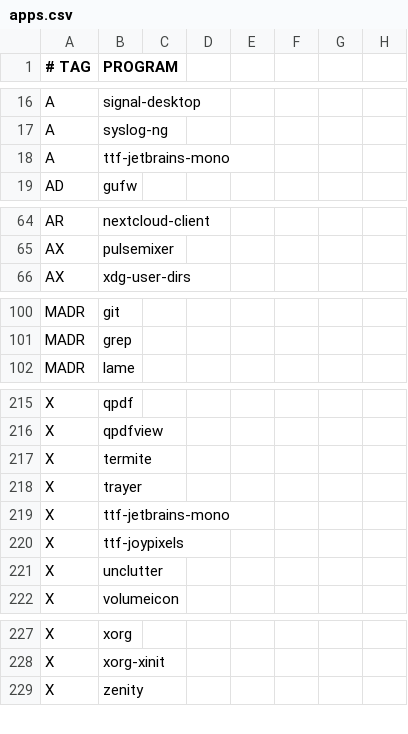
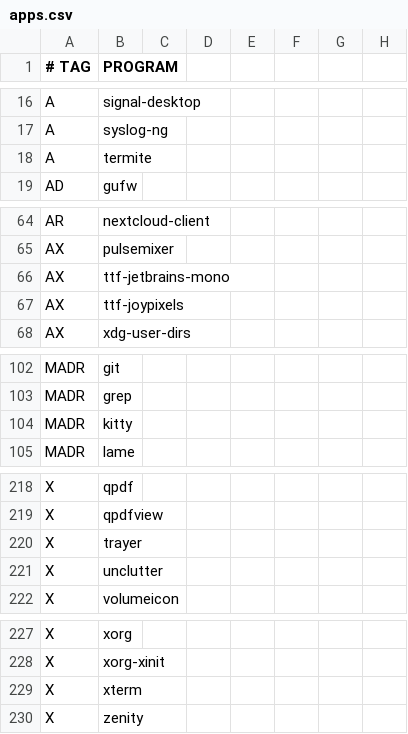
Before and after one commit to astsu777/bootstrap, a CSV file: apps.csv, drawn as a sheet; only a part is shown, gaps mark what is left out.

Commit message:
Add kitty to applications

```diff
--- a/apps.csv
+++ b/apps.csv
@@ -17,3 +17,3 @@ A,signal-desktop
 A,syslog-ng
-A,ttf-jetbrains-mono
+A,termite
 AD,gufw
@@ -65,2 +65,4 @@ AR,nextcloud-client
 AX,pulsemixer
+AX,ttf-jetbrains-mono
+AX,ttf-joypixels
 AX,xdg-user-dirs
@@ -101,2 +103,3 @@ MADR,git
 MADR,grep
+MADR,kitty
 MADR,lame
@@ -216,6 +219,3 @@ X,qpdf
 X,qpdfview
-X,termite
 X,trayer
-X,ttf-jetbrains-mono
-X,ttf-joypixels
 X,unclutter
@@ -228,2 +228,3 @@ X,xorg
 X,xorg-xinit
+X,xterm
 X,zenity
```
Also changed, not shown: 1 other file.
